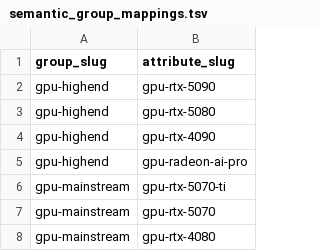
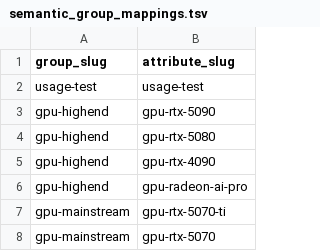
Before and after one commit to bicstation/shin-vps, a TSV file: django/master_data/semantic_group_mappings.tsv, drawn as a sheet; only a part is shown; the shorter side is filled out with more unchanged rows; the diff names each change by its address in the sheet, - before the commit and + after, or states it on an @@ line.

```diff
--- a/django/master_data/semantic_group_mappings.tsv
+++ b/django/master_data/semantic_group_mappings.tsv
+row 2: usage-test | usage-test
```
Also changed, not shown: django/master_data/semantic_aliases.tsv, 5 other files.
